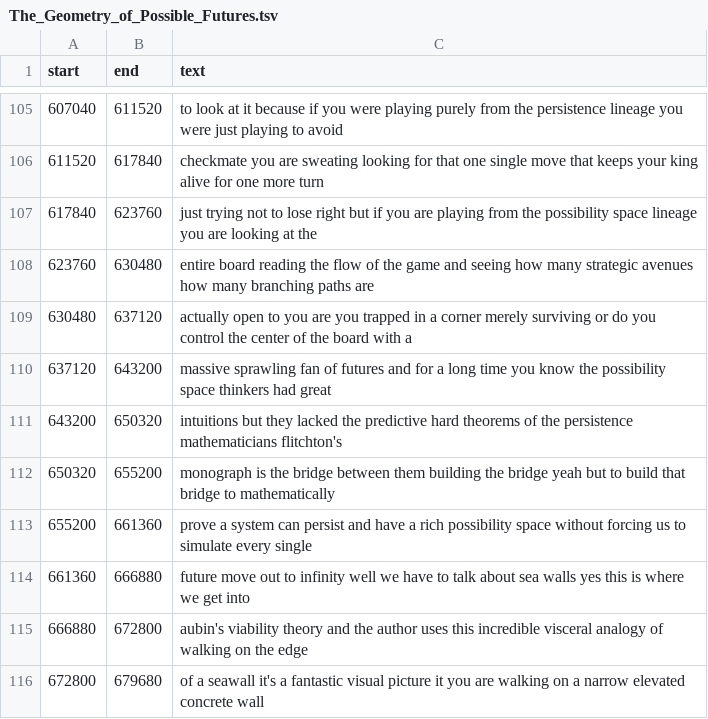
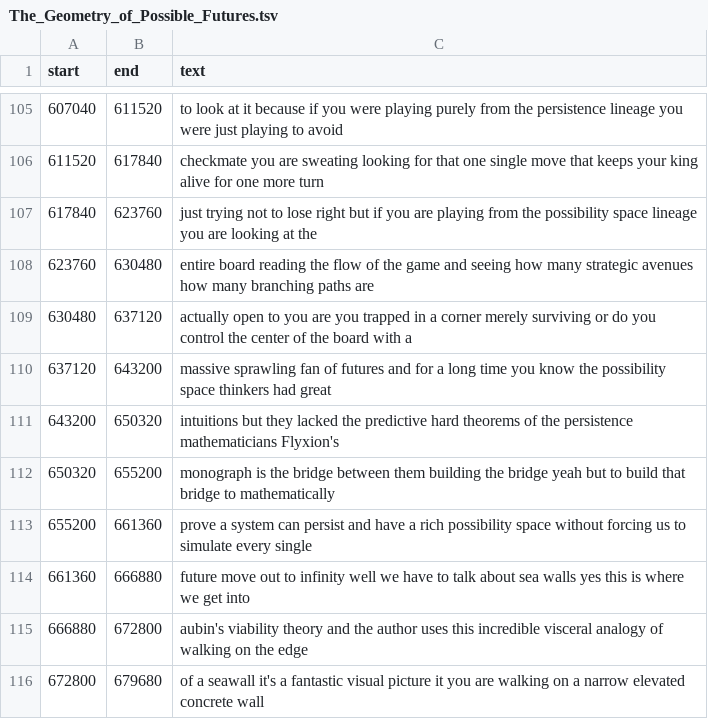
Before and after one commit to standardgalactic/computation, a TSV file: processing/The_Geometry_of_Possible_Futures.tsv, drawn as a sheet; only a part is shown, gaps mark what is left out.

```diff
--- a/processing/The_Geometry_of_Possible_Futures.tsv
+++ b/processing/The_Geometry_of_Possible_Futures.tsv
@@ -110,3 +110,3 @@ start	end	text
 637120	643200	massive sprawling fan of futures and for a long time you know the possibility space thinkers had great
-643200	650320	intuitions but they lacked the predictive hard theorems of the persistence mathematicians flitchton's
+643200	650320	intuitions but they lacked the predictive hard theorems of the persistence mathematicians Flyxion's
 650320	655200	monograph is the bridge between them building the bridge yeah but to build that bridge to mathematically
```
Also changed, not shown: abstraction/How_your_brain_executes_reality.tsv, processing/La_trampa_de_los_sistemas_estáticos.tsv, 53 other files.
